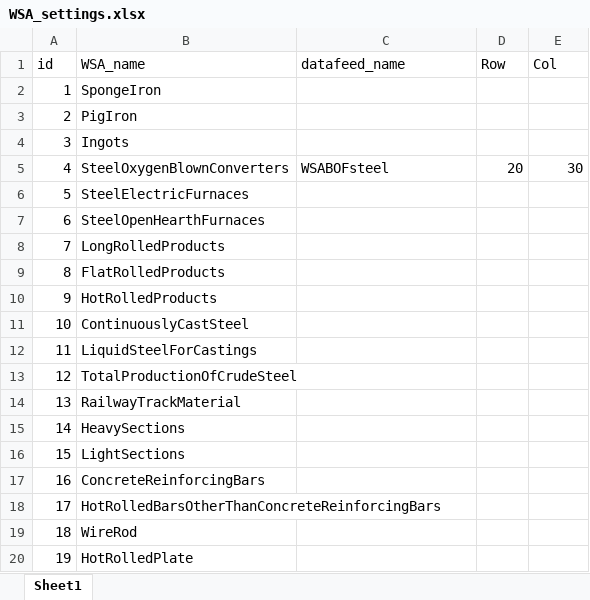
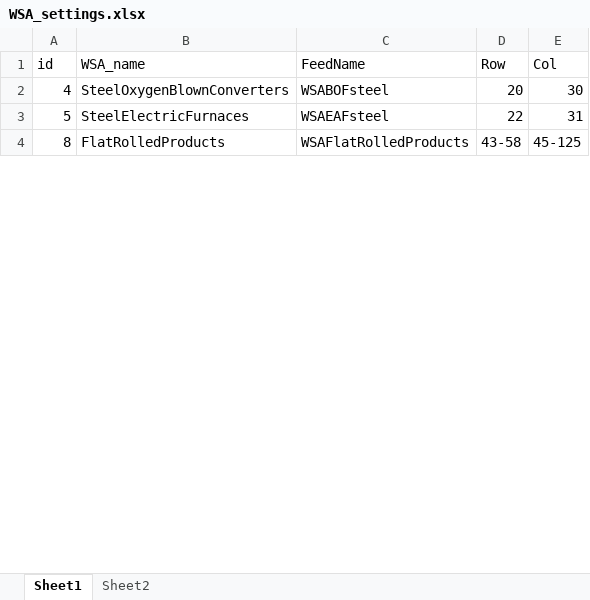
Before and after one commit to fineprint-global/PIOLab, an Excel workbook: Settings/datafeeds_settings/WSA_settings.xlsx, sheet Sheet1, drawn as a sheet; only a part is shown; values as stored, in another font and other column widths than the file's, no borders; removed rows and columns are numbered as before the commit, all else as after; the diff covers the shown part only; the diff names each change by its address in the sheet, - before the commit and + after, or states it on an @@ line.

Commit message:
Data feed works fine, though the regions are not sliced but added as one vector, which seems to be adequat enough for first diagnostics.

```diff
--- a/Settings/datafeeds_settings/WSA_settings.xlsx (sheet Sheet1)
+++ b/Settings/datafeeds_settings/WSA_settings.xlsx (sheet Sheet1)
+sheet tab: Sheet2
-C1: datafeed_name
+C1: FeedName
-row 2: 1 | SpongeIron
-row 3: 2 | PigIron
-row 4: 3 | Ingots
-C3 (FeedName): (empty)
+C3 (FeedName): WSAEAFsteel
-D3 (Row): (empty)
+D3 (Row): 22
-E3 (Col): (empty)
+E3 (Col): 31
-row 7: 6 | SteelOpenHearthFurnaces
-row 8: 7 | LongRolledProducts
-C4 (FeedName): (empty)
+C4 (FeedName): WSAFlatRolledProducts
-D4 (Row): (empty)
+D4 (Row): 43-58
-E4 (Col): (empty)
+E4 (Col): 45-125
-row 10: 9 | HotRolledProducts
-row 11: 10 | ContinuouslyCastSteel
-row 12: 11 | LiquidSteelForCastings
-row 13: 12 | TotalProductionOfCrudeSteel
-row 14: 13 | RailwayTrackMaterial
-row 15: 14 | HeavySections
-row 16: 15 | LightSections
-row 17: 16 | ConcreteReinforcingBars
-row 18: 17 | HotRolledBarsOtherThanConcreteReinforcingBars
-row 19: 18 | WireRod
-row 20: 19 | HotRolledPlate
```
Also changed, not shown: 5 added rows and 8 removed rows elsewhere in this sheet, 11 other files.
